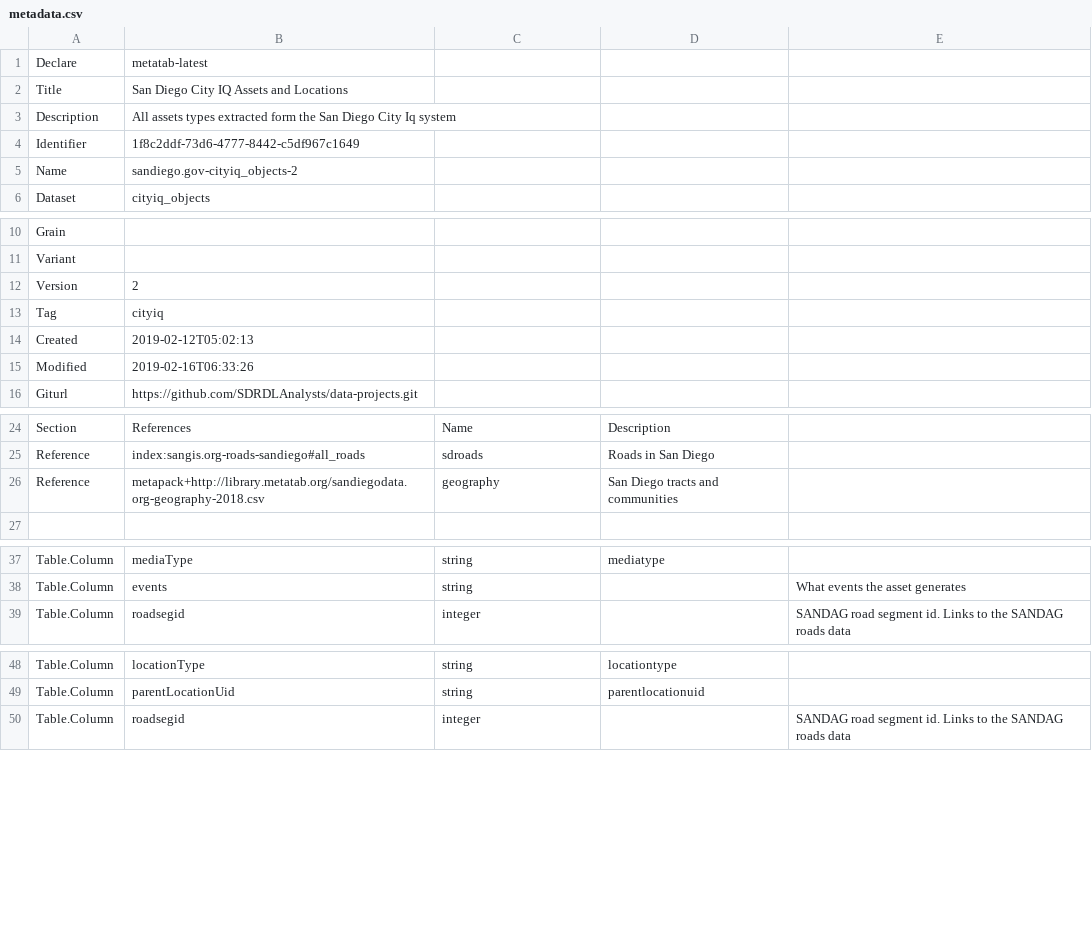
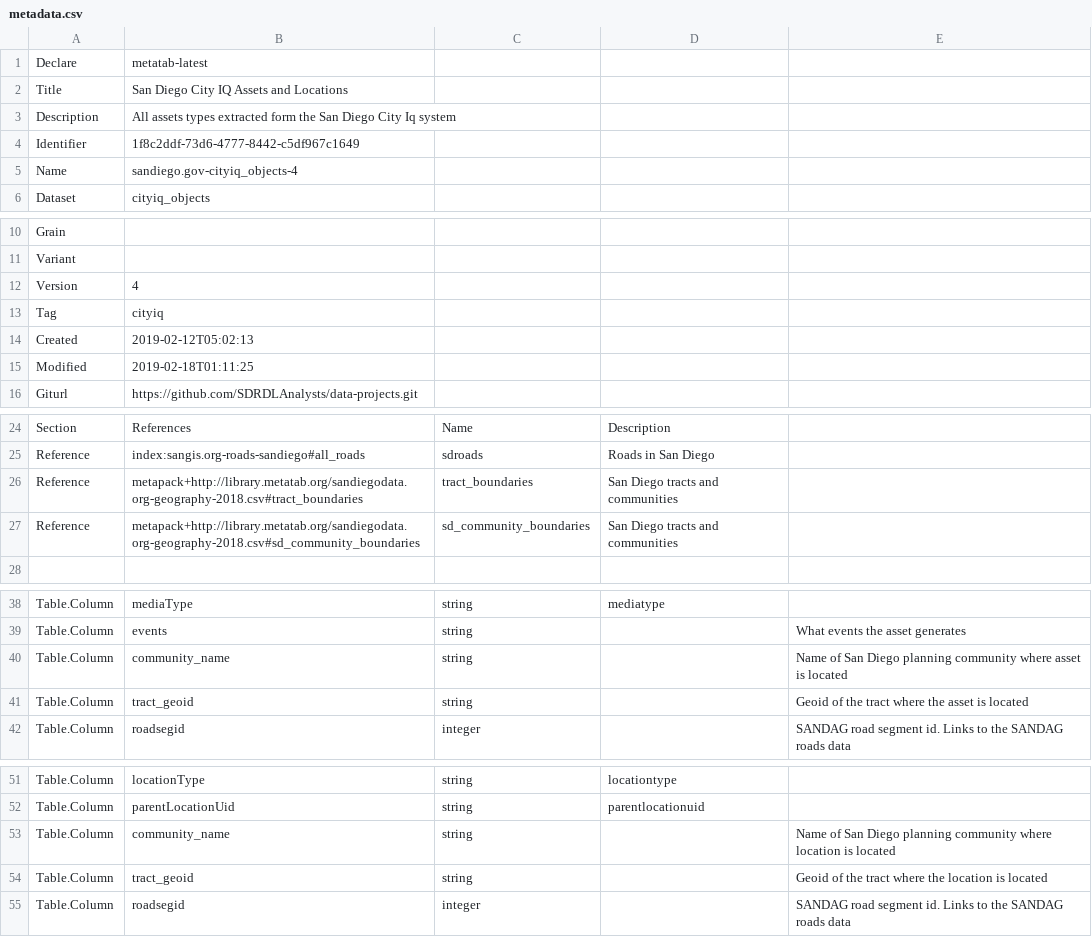
Before and after one commit to SDRDLAnalysts/data-projects, a CSV file: sandiego.gov/sandiego.gov-cityiq_assets/metadata.csv, drawn as a sheet; only a part is shown, gaps mark what is left out; the diff names each change by its address in the sheet, - before the commit and + after, or states it on an @@ line.

```diff
--- a/sandiego.gov/sandiego.gov-cityiq_assets/metadata.csv
+++ b/sandiego.gov/sandiego.gov-cityiq_assets/metadata.csv
-B5: sandiego.gov-cityiq_objects-2
+B5: sandiego.gov-cityiq_objects-4
-B12: 2
+B12: 4
-B15: 2019-02-16T06:33:26
+B15: 2019-02-18T01:11:25
-B26: metapack+http://library.metatab.org/sandiegodata.org-geography-2018.csv
+B26: metapack+http://library.metatab.org/sandiegodata.org-geography-2018.csv#tract_boundaries
-C26: geography
+C26: tract_boundaries
+row 27: Reference | metapack+http://library.metatab.org/sandiegodata.org-geography-2018.csv#sd_community_boundaries | sd_community_boundaries | San Diego tracts and communities
+row 40: Table.Column | community_name | string |  | Name of San Diego planning community where asset is located
+row 41: Table.Column | tract_geoid | string |  | Geoid of the tract where the asset is located
+row 53: Table.Column | community_name | string |  | Name of San Diego planning community where location is located
+row 54: Table.Column | tract_geoid | string |  | Geoid of the tract where the location is located
```
Also changed, not shown: sandiego.gov/sandiego.gov-cityiq_parking/metadata.csv, 7 other files.
